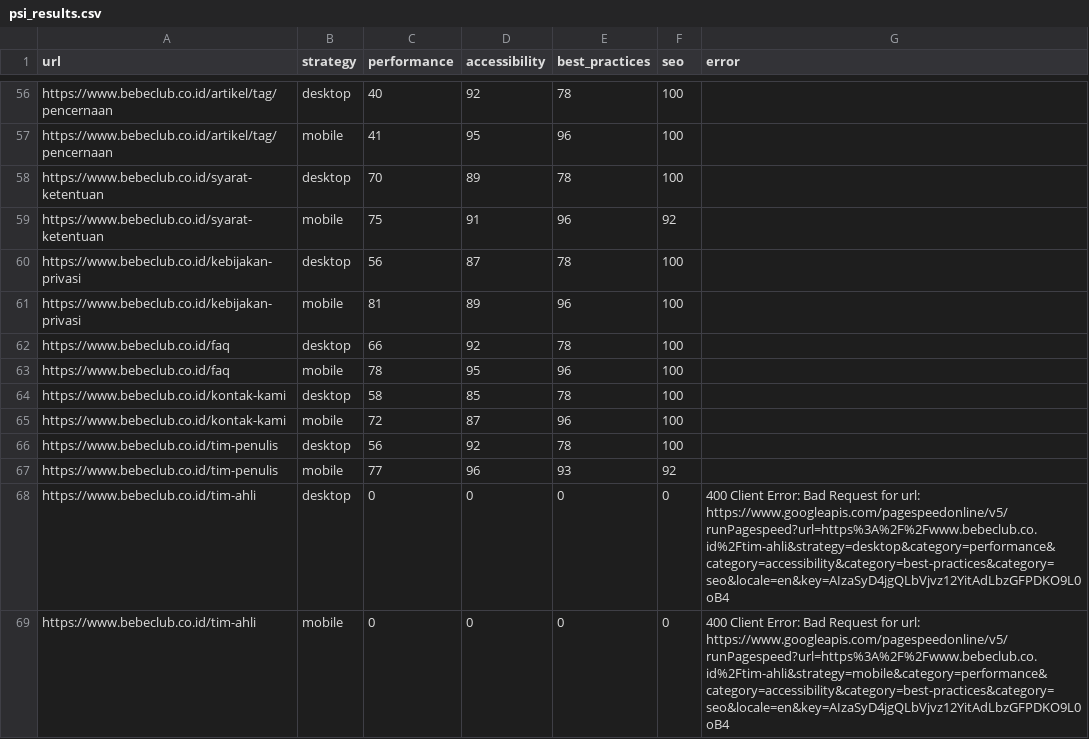
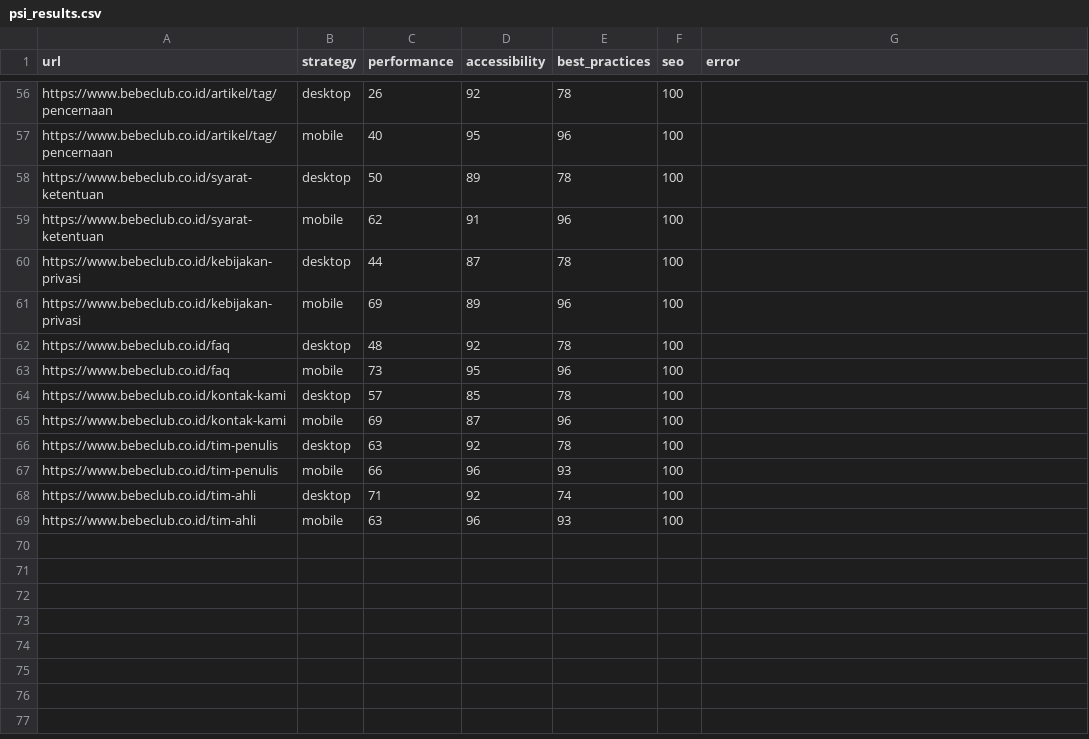
Before and after one commit to maazway/pagespeed_monitor_bbc, a CSV file: psi_results.csv, drawn as a sheet; only a part is shown, gaps mark what is left out; removed rows and columns are numbered as before the commit, all else as after; the diff covers the shown part only; the diff names each change by its address in the sheet, - before the commit and + after, or states it on an @@ line.

```diff
--- a/psi_results.csv
+++ b/psi_results.csv
-C56 (performance): 40
+C56 (performance): 26
-C57 (performance): 41
+C57 (performance): 40
-C58 (performance): 70
+C58 (performance): 50
-C59 (performance): 75
+C59 (performance): 62
-F59 (seo): 92
+F59 (seo): 100
-C60 (performance): 56
+C60 (performance): 44
-C61 (performance): 81
+C61 (performance): 69
-C62 (performance): 66
+C62 (performance): 48
-C63 (performance): 78
+C63 (performance): 73
-C64 (performance): 58
+C64 (performance): 57
-C65 (performance): 72
+C65 (performance): 69
-C66 (performance): 56
+C66 (performance): 63
-C67 (performance): 77
+C67 (performance): 66
-F67 (seo): 92
+F67 (seo): 100
-row 68: https://www.bebeclub.co.id/tim-ahli | desktop | 0 | 0 | 0 | 0 | 400 Client Error: Bad Request for url: https://www.googleapis.com/pagespeedonline/v5/runPagespeed?url=https%3A%2F%2Fwww.bebeclub.co.id%2Ftim-ahli&strategy=desktop&category=performance&category=accessibility&category=best-practices&category=seo&locale=en&key=AIzaSyD4jgQLbVjvz12YitAdLbzGFPDKO9L0oB4
-row 69: https://www.bebeclub.co.id/tim-ahli | mobile | 0 | 0 | 0 | 0 | 400 Client Error: Bad Request for url: https://www.googleapis.com/pagespeedonline/v5/runPagespeed?url=https%3A%2F%2Fwww.bebeclub.co.id%2Ftim-ahli&strategy=mobile&category=performance&category=accessibility&category=best-practices&category=seo&locale=en&key=AIzaSyD4jgQLbVjvz12YitAdLbzGFPDKO9L0oB4
+row 68: https://www.bebeclub.co.id/tim-ahli | desktop | 71 | 92 | 74 | 100
+row 69: https://www.bebeclub.co.id/tim-ahli | mobile | 63 | 96 | 93 | 100
```
Also changed, not shown: 5 added rows, 5 removed rows and 51 edited cells elsewhere in this file, 4 other files.
